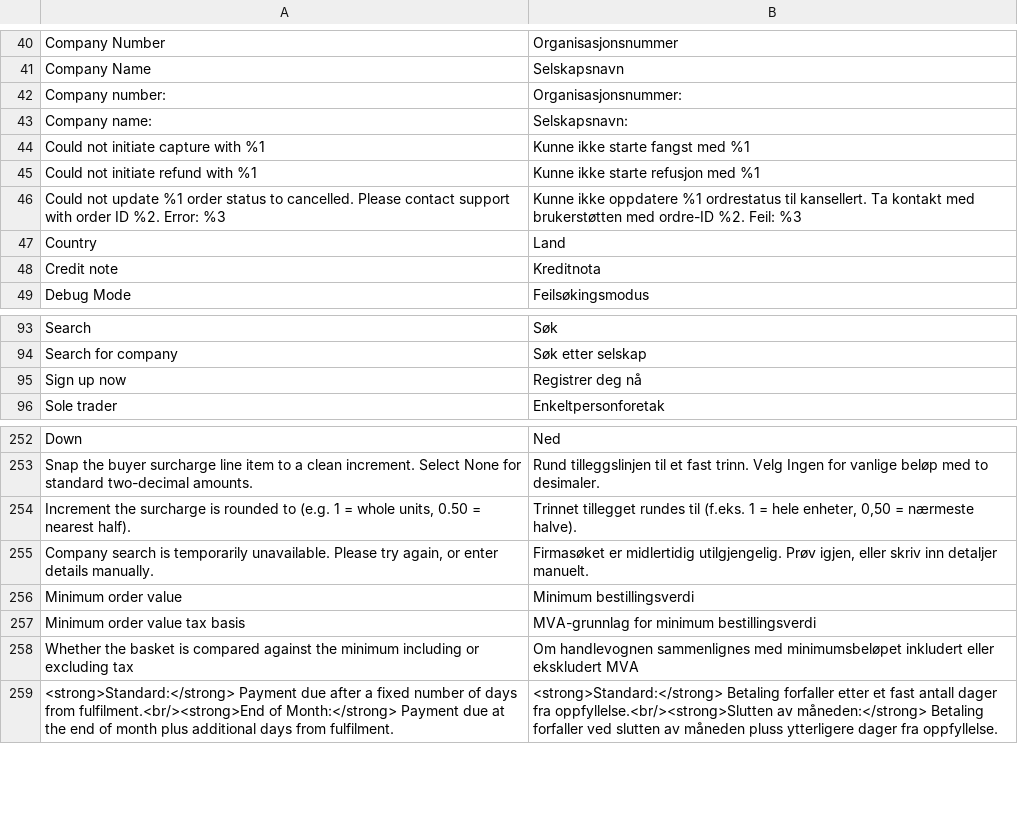
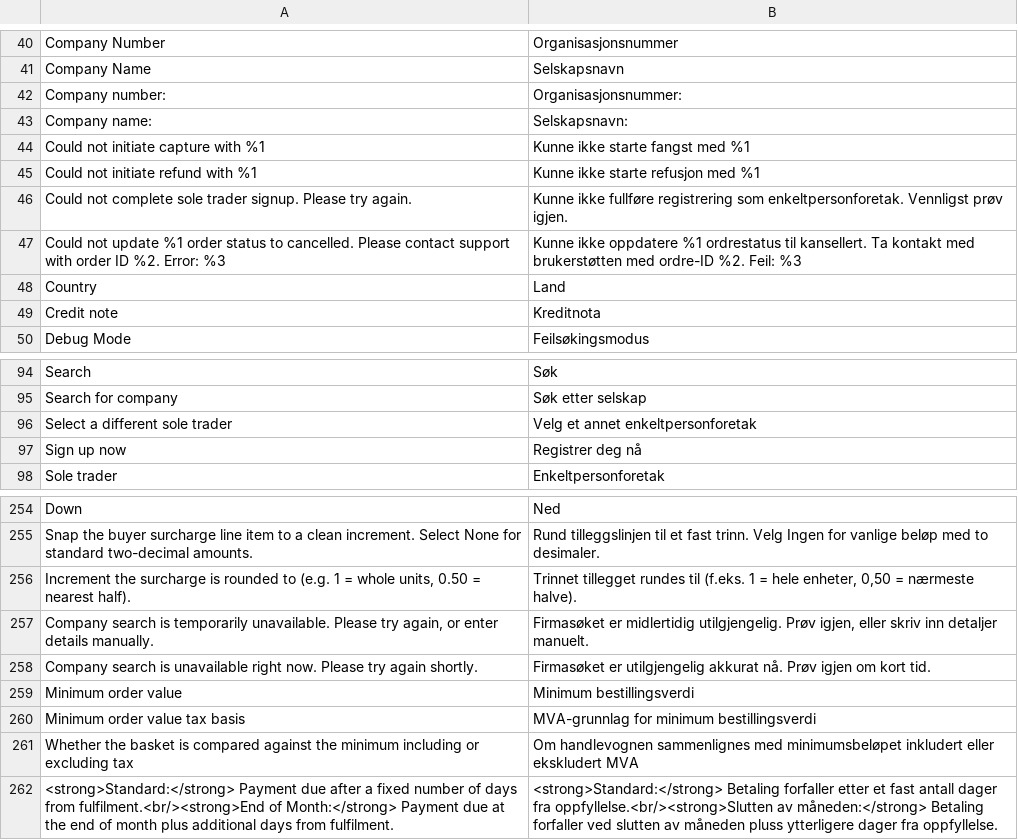
Before and after one commit to two-inc/magento-plugin, a CSV file: i18n/nb_NO.csv, drawn as a sheet; only a part is shown, gaps mark what is left out.

Commit message:
fix: add missing translations for sole-trader and search-error strings
Three company-capture-component strings had no i18n row in nb_NO/nl_NL/sv_SE:
"Select a different sole trader", "Company search is unavailable right now.
Please try again shortly.", and "Could not complete sole trader signup.
Please try again." Machine-translated pending a human pass.

```diff
--- a/i18n/nb_NO.csv
+++ b/i18n/nb_NO.csv
@@ -45,2 +45,3 @@
 "Could not initiate refund with %1","Kunne ikke starte refusjon med %1"
+"Could not complete sole trader signup. Please try again.","Kunne ikke fullføre registrering som enkeltpersonforetak. Vennligst prøv igjen."
 "Could not update %1 order status to cancelled. Please contact support with order ID %2. Error: %3","Kunne ikke oppdatere %1 ordrestatus til kansellert. Ta kontakt med brukerstøtten med ordre-ID %2. Feil: %3"
@@ -94,2 +95,3 @@
 "Search for company","Søk etter selskap"
+"Select a different sole trader","Velg et annet enkeltpersonforetak"
 "Sign up now","Registrer deg nå"
@@ -255,2 +257,3 @@
 "Company search is temporarily unavailable. Please try again, or enter details manually.","Firmasøket er midlertidig utilgjengelig. Prøv igjen, eller skriv inn detaljer manuelt."
+"Company search is unavailable right now. Please try again shortly.","Firmasøket er utilgjengelig akkurat nå. Prøv igjen om kort tid."
 "Minimum order value","Minimum bestillingsverdi"
```
Also changed, not shown: i18n/nl_NL.csv, i18n/sv_SE.csv.
